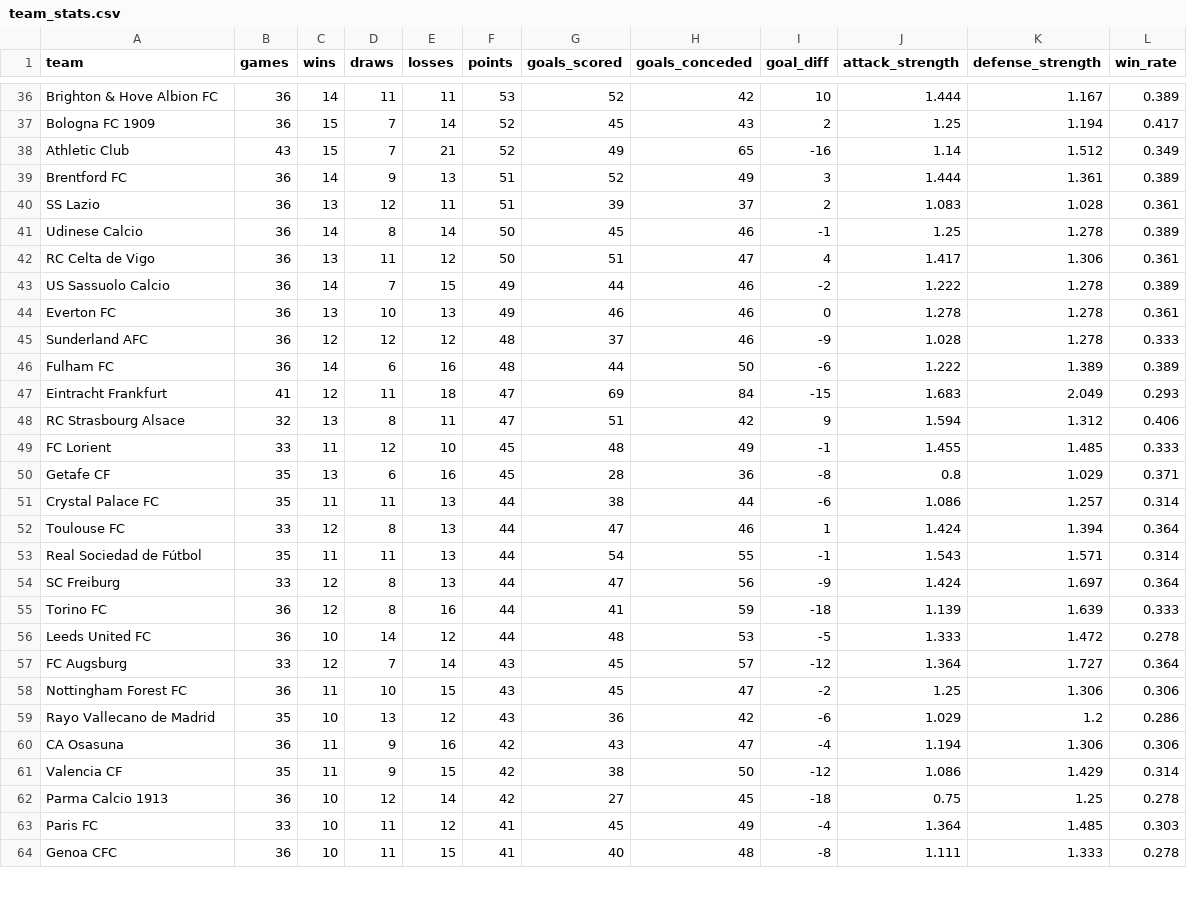
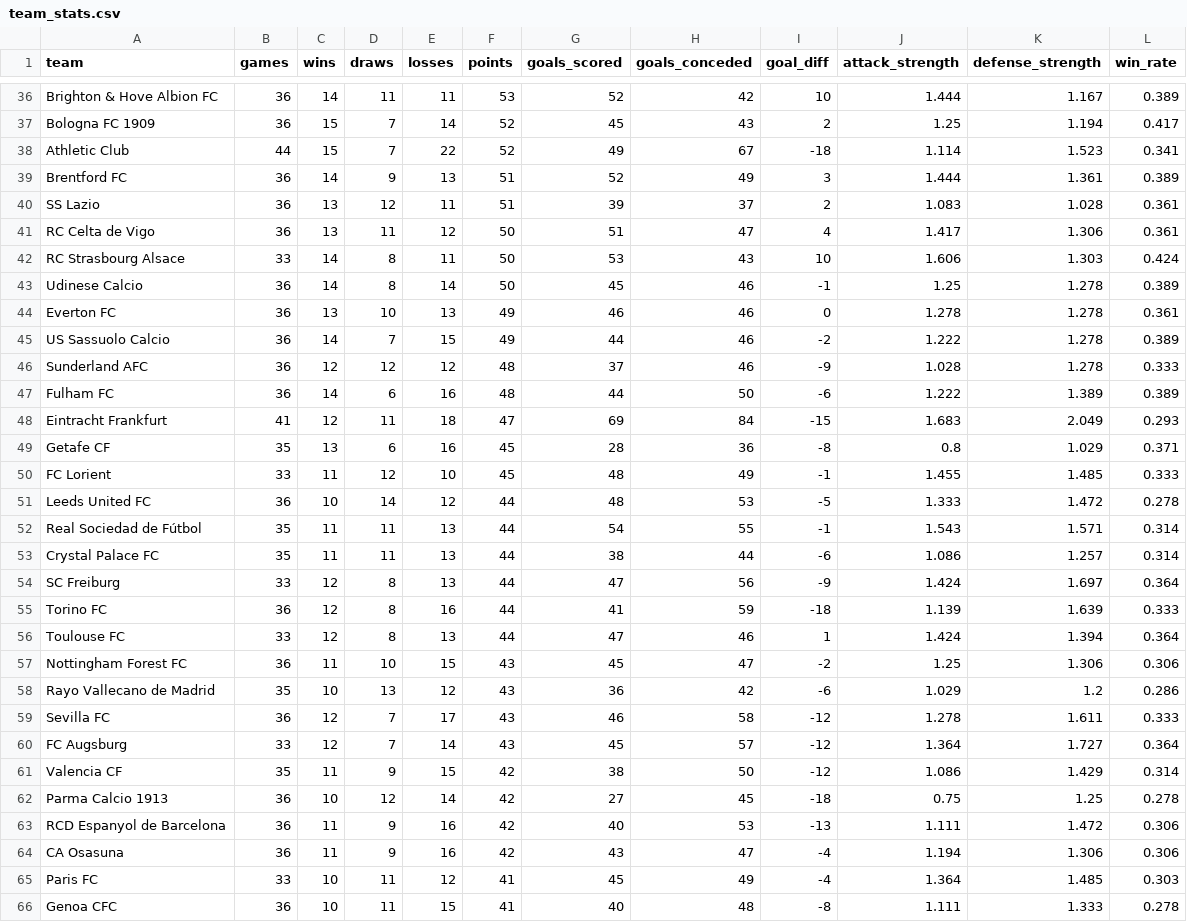
Before and after one commit to k1yuse/fotdata-api, a CSV file: fotdata_model/team_stats.csv, drawn as a sheet; only a part is shown, gaps mark what is left out; the diff covers the shown part only.

```diff
--- a/fotdata_model/team_stats.csv
+++ b/fotdata_model/team_stats.csv
@@ -37,9 +37,10 @@ Brighton & Hove Albion FC,36,14,11,11,53,52,42,10,1.444,1.167,0.389
 Bologna FC 1909,36,15,7,14,52,45,43,2,1.25,1.194,0.417
-Athletic Club,43,15,7,21,52,49,65,-16,1.14,1.512,0.349
+Athletic Club,44,15,7,22,52,49,67,-18,1.114,1.523,0.341
 Brentford FC,36,14,9,13,51,52,49,3,1.444,1.361,0.389
 SS Lazio,36,13,12,11,51,39,37,2,1.083,1.028,0.361
+RC Celta de Vigo,36,13,11,12,50,51,47,4,1.417,1.306,0.361
+RC Strasbourg Alsace,33,14,8,11,50,53,43,10,1.606,1.303,0.424
 Udinese Calcio,36,14,8,14,50,45,46,-1,1.25,1.278,0.389
-RC Celta de Vigo,36,13,11,12,50,51,47,4,1.417,1.306,0.361
+Everton FC,36,13,10,13,49,46,46,0,1.278,1.278,0.361
 US Sassuolo Calcio,36,14,7,15,49,44,46,-2,1.222,1.278,0.389
-Everton FC,36,13,10,13,49,46,46,0,1.278,1.278,0.361
 Sunderland AFC,36,12,12,12,48,37,46,-9,1.028,1.278,0.333
@@ -47,17 +48,18 @@ Fulham FC,36,14,6,16,48,44,50,-6,1.222,1.389,0.389
 Eintracht Frankfurt,41,12,11,18,47,69,84,-15,1.683,2.049,0.293
-RC Strasbourg Alsace,32,13,8,11,47,51,42,9,1.594,1.312,0.406
+Getafe CF,35,13,6,16,45,28,36,-8,0.8,1.029,0.371
 FC Lorient,33,11,12,10,45,48,49,-1,1.455,1.485,0.333
-Getafe CF,35,13,6,16,45,28,36,-8,0.8,1.029,0.371
+Leeds United FC,36,10,14,12,44,48,53,-5,1.333,1.472,0.278
+Real Sociedad de Fútbol,35,11,11,13,44,54,55,-1,1.543,1.571,0.314
 Crystal Palace FC,35,11,11,13,44,38,44,-6,1.086,1.257,0.314
-Toulouse FC,33,12,8,13,44,47,46,1,1.424,1.394,0.364
-Real Sociedad de Fútbol,35,11,11,13,44,54,55,-1,1.543,1.571,0.314
 SC Freiburg,33,12,8,13,44,47,56,-9,1.424,1.697,0.364
 Torino FC,36,12,8,16,44,41,59,-18,1.139,1.639,0.333
-Leeds United FC,36,10,14,12,44,48,53,-5,1.333,1.472,0.278
-FC Augsburg,33,12,7,14,43,45,57,-12,1.364,1.727,0.364
+Toulouse FC,33,12,8,13,44,47,46,1,1.424,1.394,0.364
 Nottingham Forest FC,36,11,10,15,43,45,47,-2,1.25,1.306,0.306
 Rayo Vallecano de Madrid,35,10,13,12,43,36,42,-6,1.029,1.2,0.286
-CA Osasuna,36,11,9,16,42,43,47,-4,1.194,1.306,0.306
+Sevilla FC,36,12,7,17,43,46,58,-12,1.278,1.611,0.333
+FC Augsburg,33,12,7,14,43,45,57,-12,1.364,1.727,0.364
 Valencia CF,35,11,9,15,42,38,50,-12,1.086,1.429,0.314
 Parma Calcio 1913,36,10,12,14,42,27,45,-18,0.75,1.25,0.278
+RCD Espanyol de Barcelona,36,11,9,16,42,40,53,-13,1.111,1.472,0.306
+CA Osasuna,36,11,9,16,42,43,47,-4,1.194,1.306,0.306
 Paris FC,33,10,11,12,41,45,49,-4,1.364,1.485,0.303
```
Also changed, not shown: 1 added row, 3 removed rows, 21 moved rows and 8 edited cells elsewhere in this file, fotdata_model/all_matches.csv, 4 other files.
